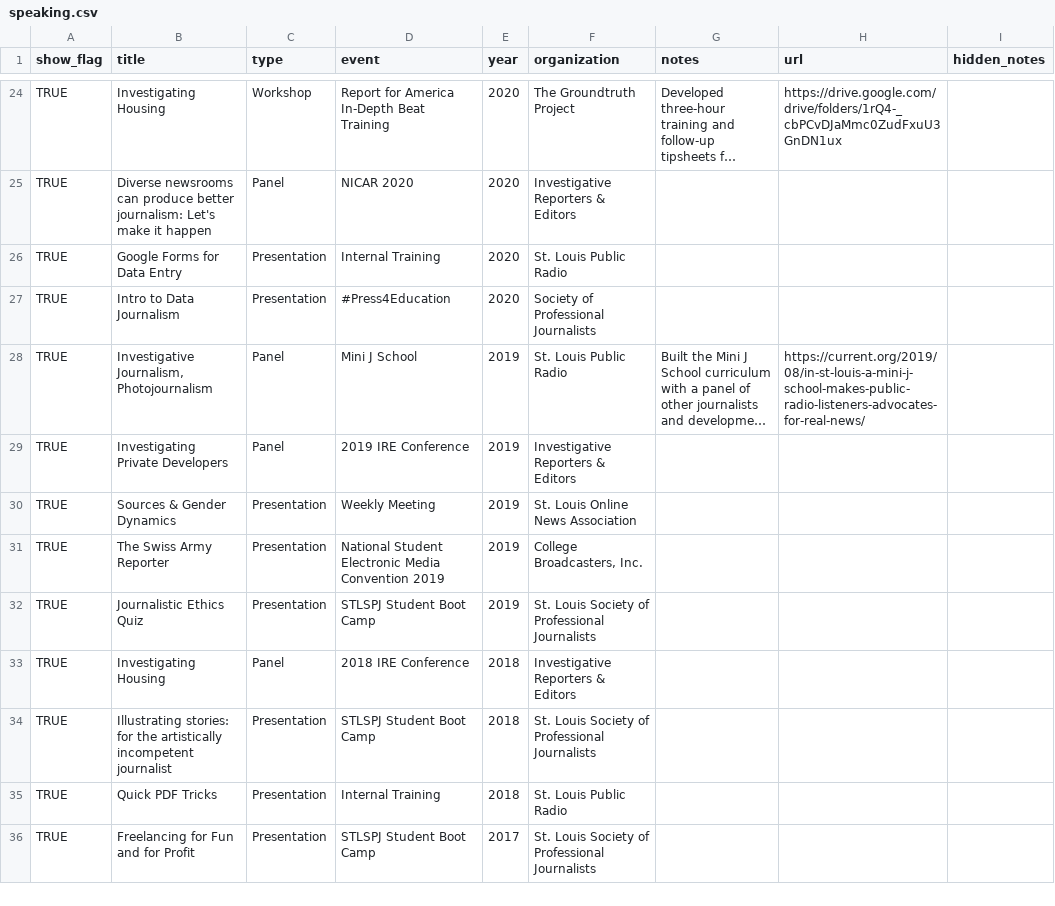
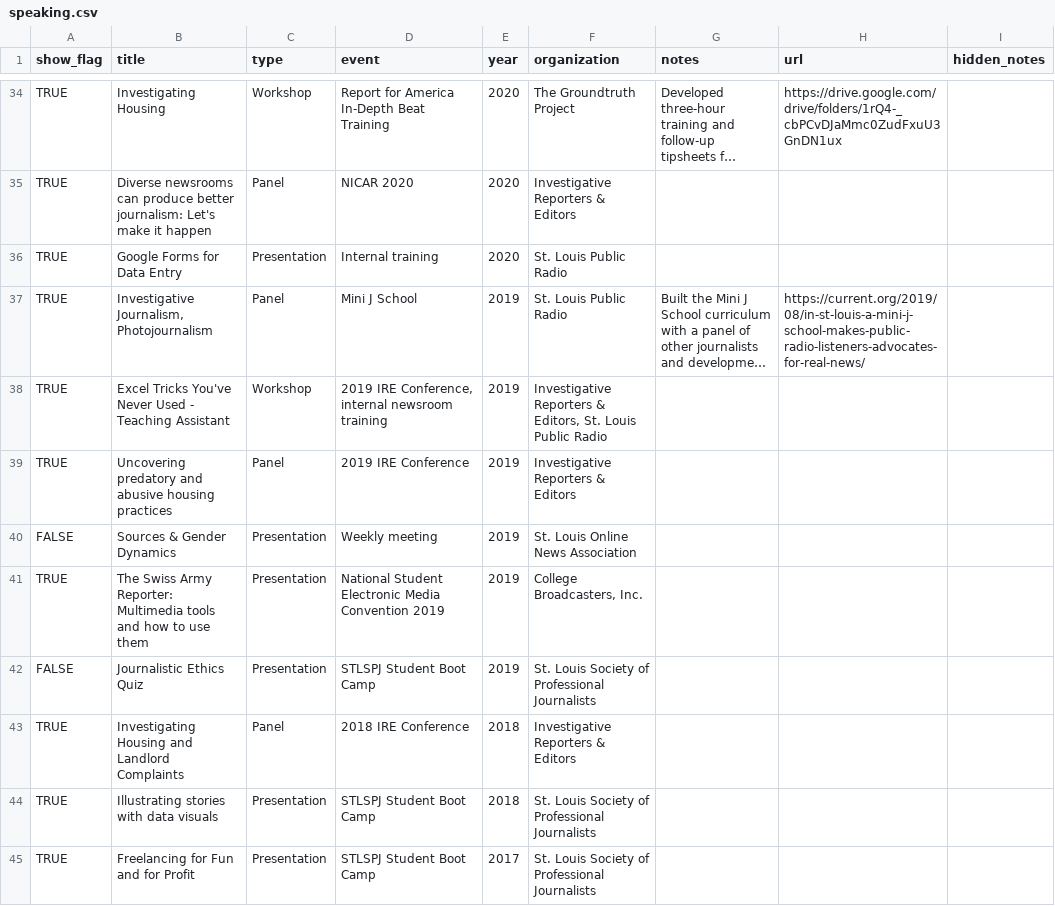
Before and after one commit to petrinkae/petrinkae.github.io, a CSV file: _data/speaking.csv, drawn as a sheet; only a part is shown, gaps mark what is left out; long unchanged cells end in …; removed rows and columns are numbered as before the commit, all else as after; the diff covers the shown part only; the diff names each change by its address in the sheet, - before the commit and + after, or states it on an @@ line.

```diff
--- a/_data/speaking.csv
+++ b/_data/speaking.csv
-D36 (event): Internal Training
+D36 (event): Internal training
-row 27: TRUE | Intro to Data Journalism | Presentation | #Press4Education | 2020 | Society of Professional Journalists
+row 38: TRUE | Excel Tricks You've Never Used - Teaching Assistant | Workshop | 2019 IRE Conference, internal newsroom training | 2019 | Investigative Reporters & Editors, St. Louis Public Radio
-B39 (title): Investigating Private Developers
+B39 (title): Uncovering predatory and abusive housing practices
-A40 (show_flag): TRUE
+A40 (show_flag): FALSE
-D40 (event): Weekly Meeting
+D40 (event): Weekly meeting
-B41 (title): The Swiss Army Reporter
+B41 (title): The Swiss Army Reporter: Multimedia tools and how to use them
-A42 (show_flag): TRUE
+A42 (show_flag): FALSE
-B43 (title): Investigating Housing
+B43 (title): Investigating Housing and Landlord Complaints
-B44 (title): Illustrating stories: for the artistically incompetent journalist
+B44 (title): Illustrating stories with data visuals
-row 35: TRUE | Quick PDF Tricks | Presentation | Internal Training | 2018 | St. Louis Public Radio
```
Also changed, not shown: 13 added rows, 3 removed rows and 17 edited cells elsewhere in this file, 3 other files.
